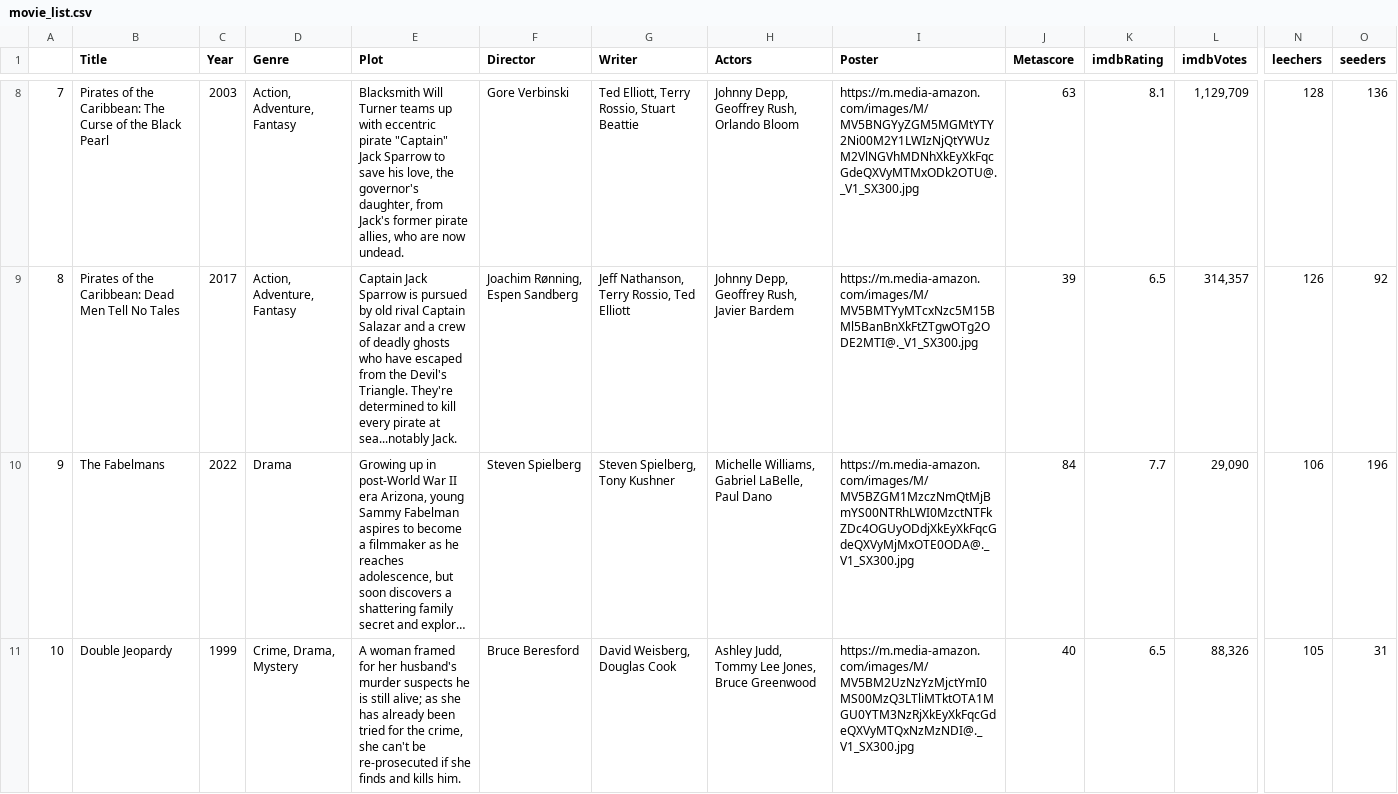
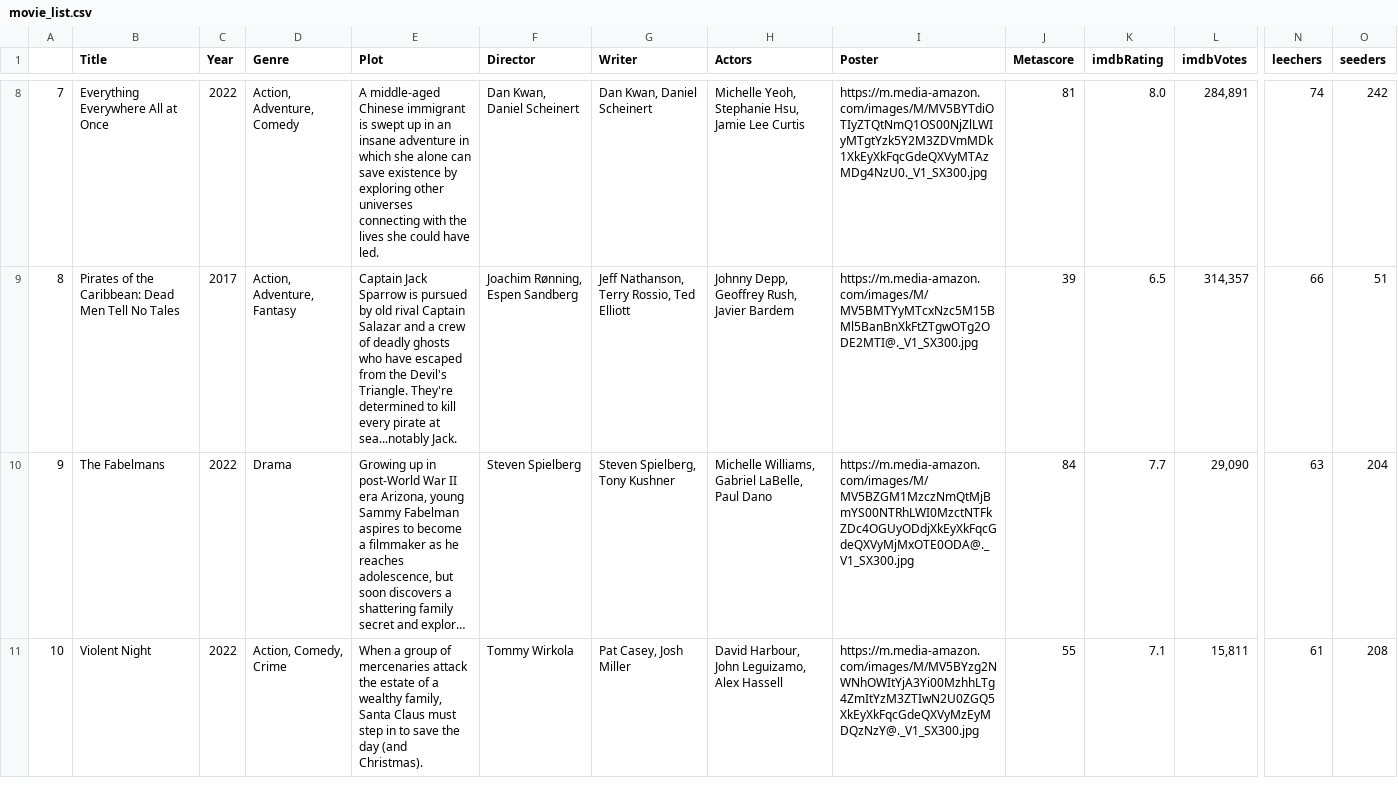
Before and after one commit to ErezWeiss1/Trending_Movies, a CSV file: data/movie_list.csv, drawn as a sheet; only a part is shown, gaps mark what is left out; long unchanged cells end in …; the diff covers the shown part only; the diff names each change by its address in the sheet, - before the commit and + after, or states it on an @@ line.

```diff
--- a/data/movie_list.csv
+++ b/data/movie_list.csv
-B8 (Title): Pirates of the Caribbean: The Curse of the Black Pearl
+B8 (Title): Everything Everywhere All at Once
-C8 (Year): 2003
+C8 (Year): 2022
-D8 (Genre): Action, Adventure, Fantasy
+D8 (Genre): Action, Adventure, Comedy
-E8 (Plot): Blacksmith Will Turner teams up with eccentric pirate "Captain" Jack Sparrow to save his love, the governor's daughter, from Jack's former pirate allies, who are now undead.
+E8 (Plot): A middle-aged Chinese immigrant is swept up in an insane adventure in which she alone can save existence by exploring other universes connecting with the lives she could have led.
-F8 (Director): Gore Verbinski
+F8 (Director): Dan Kwan, Daniel Scheinert
-G8 (Writer): Ted Elliott, Terry Rossio, Stuart Beattie
+G8 (Writer): Dan Kwan, Daniel Scheinert
-H8 (Actors): Johnny Depp, Geoffrey Rush, Orlando Bloom
+H8 (Actors): Michelle Yeoh, Stephanie Hsu, Jamie Lee Curtis
-I8 (Poster): https://m.media-amazon.com/images/M/MV5BNGYyZGM5MGMtYTY2Ni00M2Y1LWIzNjQtYWUzM2VlNGVhMDNhXkEyXkFqcGdeQXVyMTMxODk2OTU@._V1_SX300.jpg
+I8 (Poster): https://m.media-amazon.com/images/M/MV5BYTdiOTIyZTQtNmQ1OS00NjZlLWIyMTgtYzk5Y2M3ZDVmMDk1XkEyXkFqcGdeQXVyMTAzMDg4NzU0._V1_SX300.jpg
-J8 (Metascore): 63
+J8 (Metascore): 81
-K8 (imdbRating): 8.1
+K8 (imdbRating): 8.0
-L8 (imdbVotes): 1,129,709
+L8 (imdbVotes): 284,891
-N8 (leechers): 128
+N8 (leechers): 74
-O8 (seeders): 136
+O8 (seeders): 242
-N9 (leechers): 126
+N9 (leechers): 66
-O9 (seeders): 92
+O9 (seeders): 51
-N10 (leechers): 106
+N10 (leechers): 63
-O10 (seeders): 196
+O10 (seeders): 204
-B11 (Title): Double Jeopardy
+B11 (Title): Violent Night
-C11 (Year): 1999
+C11 (Year): 2022
-D11 (Genre): Crime, Drama, Mystery
+D11 (Genre): Action, Comedy, Crime
-E11 (Plot): A woman framed for her husband's murder suspects he is still alive; as she has already been tried for the crime, she can't be re-prosecuted if she finds and kills him.
+E11 (Plot): When a group of mercenaries attack the estate of a wealthy family, Santa Claus must step in to save the day (and Christmas).
-F11 (Director): Bruce Beresford
+F11 (Director): Tommy Wirkola
-G11 (Writer): David Weisberg, Douglas Cook
+G11 (Writer): Pat Casey, Josh Miller
-H11 (Actors): Ashley Judd, Tommy Lee Jones, Bruce Greenwood
+H11 (Actors): David Harbour, John Leguizamo, Alex Hassell
-I11 (Poster): https://m.media-amazon.com/images/M/MV5BM2UzNzYzMjctYmI0MS00MzQ3LTliMTktOTA1MGU0YTM3NzRjXkEyXkFqcGdeQXVyMTQxNzMzNDI@._V1_SX300.jpg
+I11 (Poster): https://m.media-amazon.com/images/M/MV5BYzg2NWNhOWItYjA3Yi00MzhhLTg4ZmItYzM3ZTIwN2U0ZGQ5XkEyXkFqcGdeQXVyMzEyMDQzNzY@._V1_SX300.jpg
-J11 (Metascore): 40
+J11 (Metascore): 55
-K11 (imdbRating): 6.5
+K11 (imdbRating): 7.1
-L11 (imdbVotes): 88,326
+L11 (imdbVotes): 15,811
-N11 (leechers): 105
+N11 (leechers): 61
-O11 (seeders): 31
+O11 (seeders): 208
```
Also changed, not shown: 83 edited cells elsewhere in this file, 1 other file.
